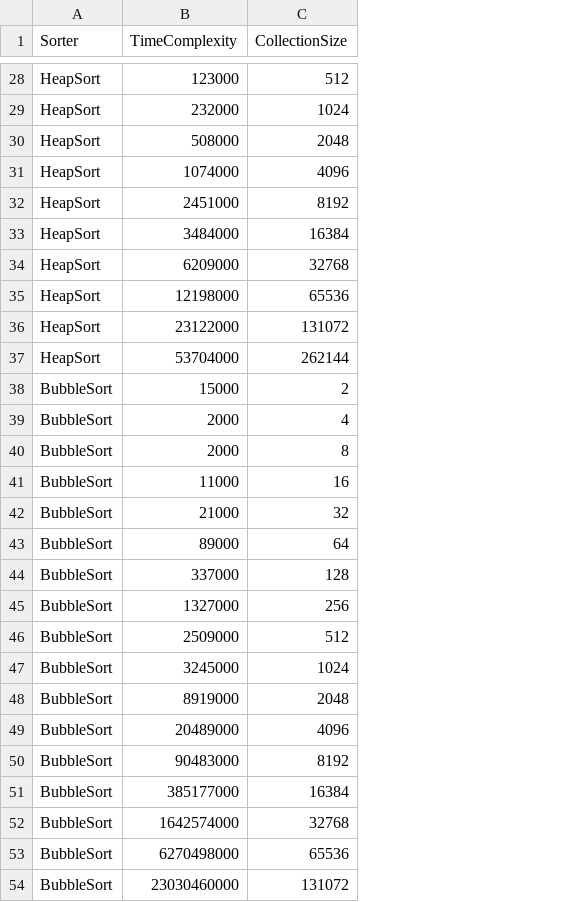
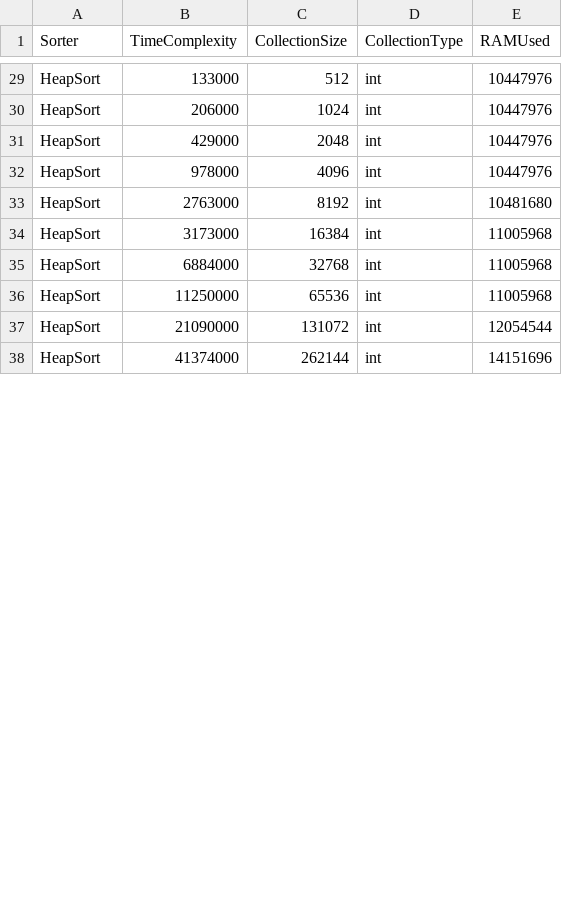
Before and after one commit to Konfistador/SortingAlgorithmsAR, a CSV file: Petko/target/classes/analysisReport.csv, drawn as a sheet; only a part is shown, gaps mark what is left out; removed rows and columns are numbered as before the commit, all else as after; the diff covers the shown part only; the diff names each change by its address in the sheet, - before the commit and + after, or states it on an @@ line.

```diff
--- a/Petko/target/classes/analysisReport.csv
+++ b/Petko/target/classes/analysisReport.csv
+column D (CollectionType), rows 29-38: all int
+column E (RAMUsed), rows 29-38: 10447976 | 10447976 | 10447976 | 10447976 | 10481680 | 11005968 | 11005968 | 11005968 | 12054544 | 14151696
-B29 (TimeComplexity): 123000
+B29 (TimeComplexity): 133000
-B30 (TimeComplexity): 232000
+B30 (TimeComplexity): 206000
-B31 (TimeComplexity): 508000
+B31 (TimeComplexity): 429000
-B32 (TimeComplexity): 1074000
+B32 (TimeComplexity): 978000
-B33 (TimeComplexity): 2451000
+B33 (TimeComplexity): 2763000
-B34 (TimeComplexity): 3484000
+B34 (TimeComplexity): 3173000
-B35 (TimeComplexity): 6209000
+B35 (TimeComplexity): 6884000
-B36 (TimeComplexity): 12198000
+B36 (TimeComplexity): 11250000
-B37 (TimeComplexity): 23122000
+B37 (TimeComplexity): 21090000
-B38 (TimeComplexity): 53704000
+B38 (TimeComplexity): 41374000
-row 38: BubbleSort | 15000 | 2
-row 39: BubbleSort | 2000 | 4
-row 40: BubbleSort | 2000 | 8
-row 41: BubbleSort | 11000 | 16
-row 42: BubbleSort | 21000 | 32
-row 43: BubbleSort | 89000 | 64
-row 44: BubbleSort | 337000 | 128
-row 45: BubbleSort | 1327000 | 256
-row 46: BubbleSort | 2509000 | 512
-row 47: BubbleSort | 3245000 | 1024
-row 48: BubbleSort | 8919000 | 2048
-row 49: BubbleSort | 20489000 | 4096
-row 50: BubbleSort | 90483000 | 8192
-row 51: BubbleSort | 385177000 | 16384
-row 52: BubbleSort | 1642574000 | 32768
-row 53: BubbleSort | 6270498000 | 65536
-row 54: BubbleSort | 23030460000 | 131072
```
Also changed, not shown: 2 added rows, 19 removed rows and 25 edited cells elsewhere in this file, Petko/src/main/resources/analysisReport.csv, 16 other files.
